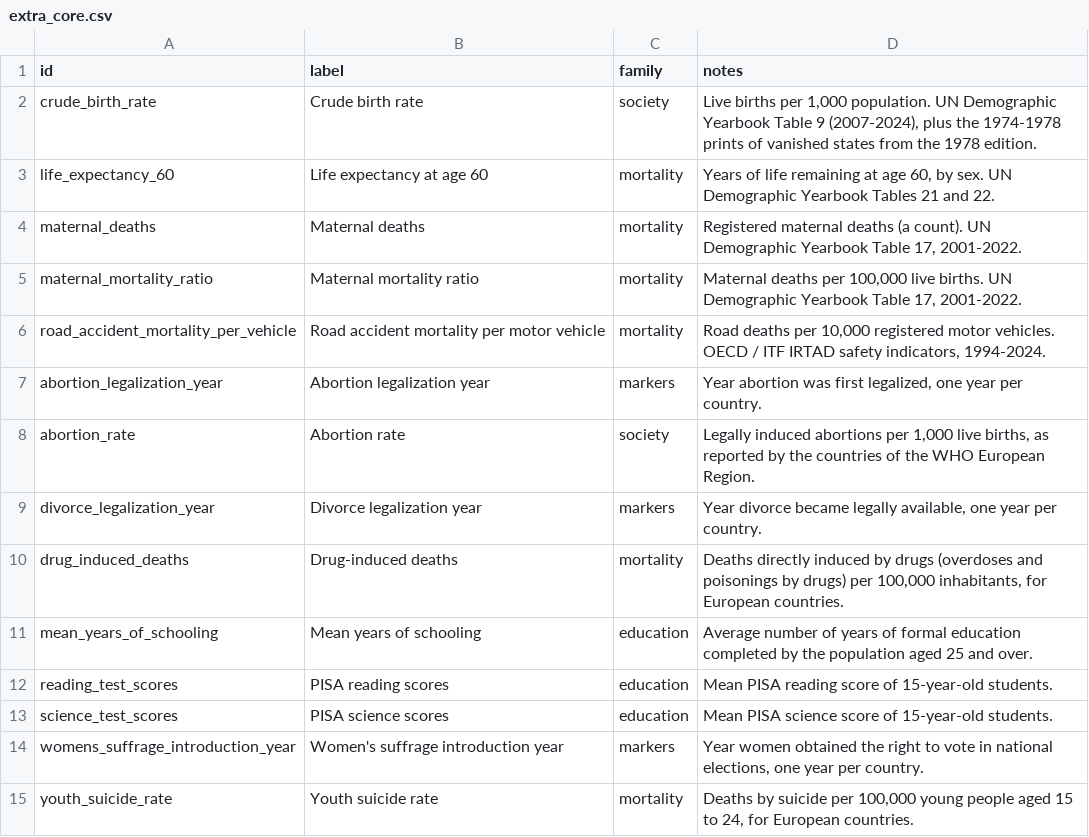
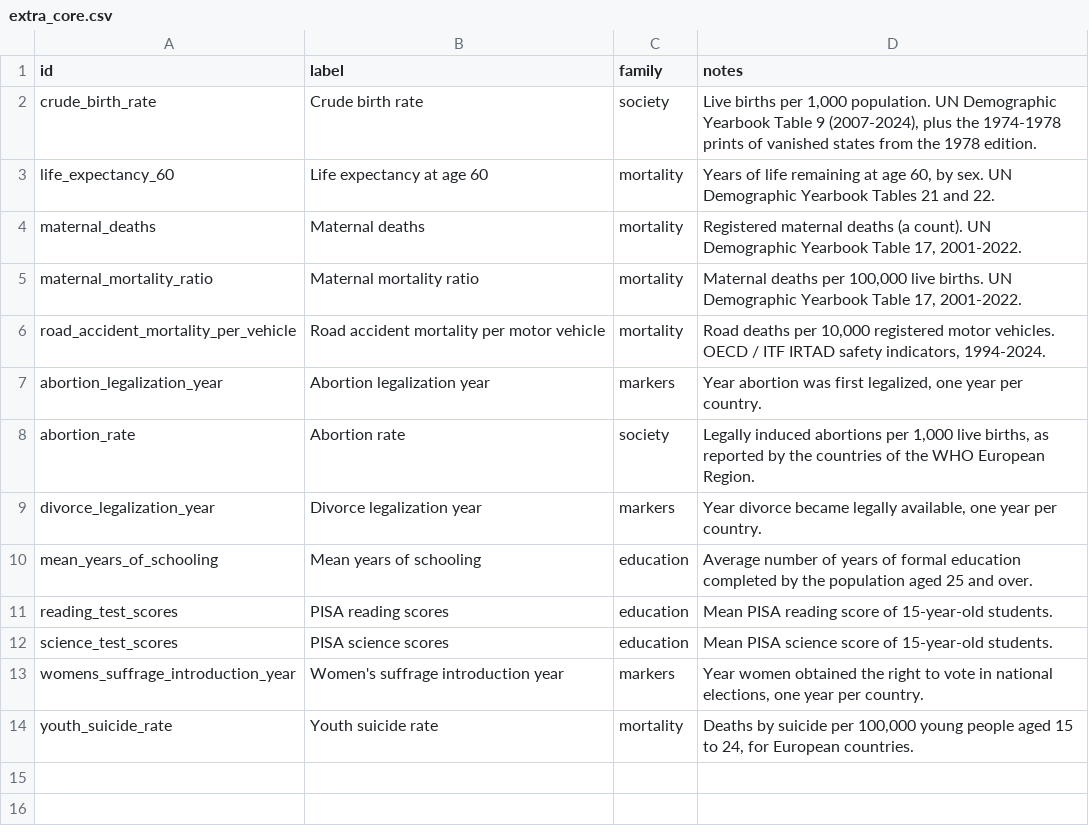
Before and after one commit to EdizKesici/ToddLab, a CSV file: extra_core.csv, drawn as a sheet; the diff names each change by its address in the sheet, - before the commit and + after, or states it on an @@ line.

Commit message:
v30: extra metrics enter the score (decision 25); markers without a direction badge; README
- reading, science, mean years of schooling, youth suicide, abortion rate join
  the score as extra components (placement by decisions 15 and 20); bounds
  regenerated, only the 7 new blocks added; Todd-only scores unchanged
- drug_induced_deaths removed from extra_core.csv
- score summation is a plain ordered loop (Python 3.12 sum() is compensated) and
  the frontend roundTo matches Python's round(): the frontend reproduces all
  24,067 stored scores exactly (136 values moved by 0.01)
- DirectionBadge hidden for markers, map legend earliest / latest, reliability
  wording reworded; README refreshed; ADR-0011 decision 25; licenses fix

```diff
--- a/extra_core.csv
+++ b/extra_core.csv
-row 10: drug_induced_deaths | Drug-induced deaths | mortality | Deaths directly induced by drugs (overdoses and poisonings by drugs) per 100,000 inhabitants, for European countries.
```
Also changed, not shown: 23 other files.
